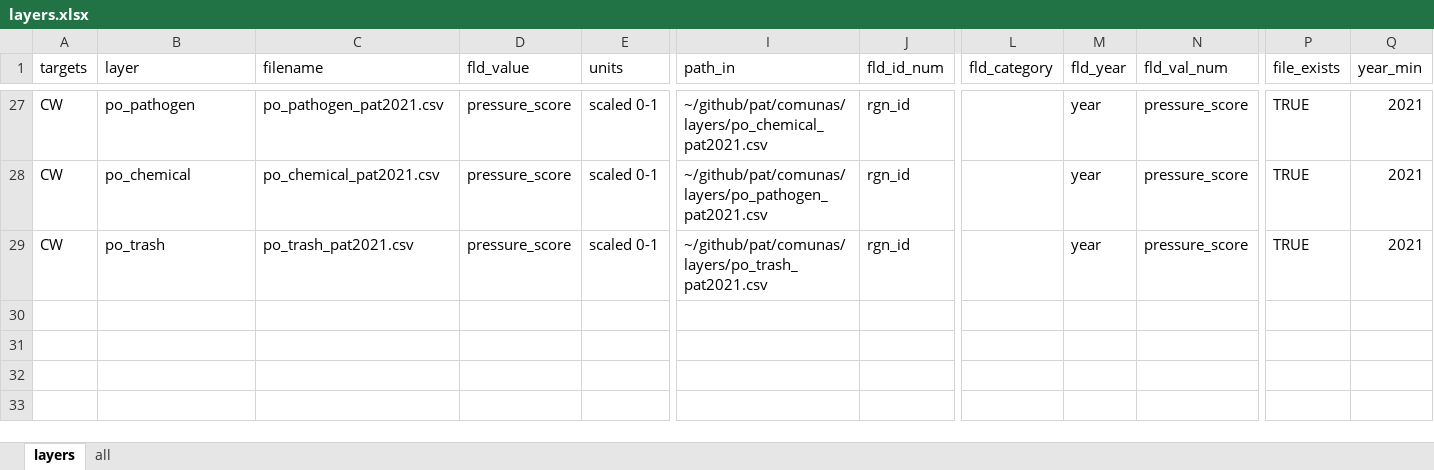
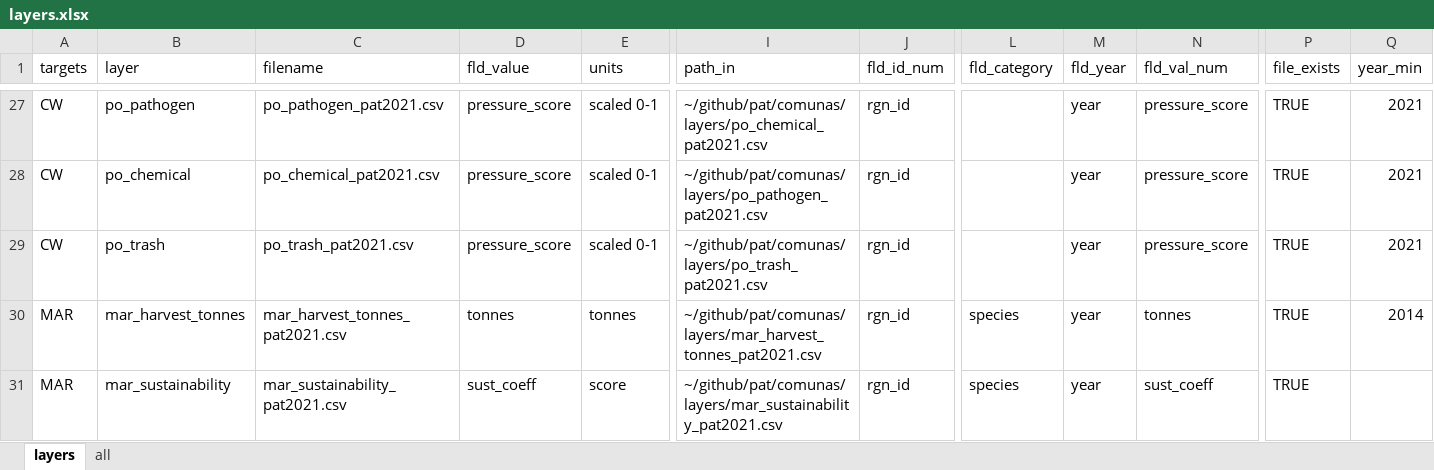
Before and after one commit to OHI-Science/pat, an Excel workbook: comunas/layers.xlsx, sheet layers, drawn as a sheet; only a part is shown, gaps mark what is left out; values as stored, in another font and other column widths than the file's, no borders; rows hold the shown columns only; the diff names each change by its address in the sheet, - before the commit and + after, or states it on an @@ line.

Commit message:
layers MAR

```diff
--- a/comunas/layers.xlsx (sheet layers)
+++ b/comunas/layers.xlsx (sheet layers)
+row 30: MAR | mar_harvest_tonnes | mar_harvest_tonnes_pat2021.csv | tonnes | tonnes | ~/github/pat/comunas/layers/mar_harvest_tonnes_pat2021.csv | rgn_id | species | year | tonnes | TRUE | 2014
+row 31: MAR | mar_sustainability | mar_sustainability_pat2021.csv | sust_coeff | score | ~/github/pat/comunas/layers/mar_sustainability_pat2021.csv | rgn_id | species | year | sust_coeff | TRUE
```
Also changed, not shown: scenario_data.xlsx, 4 other files.
